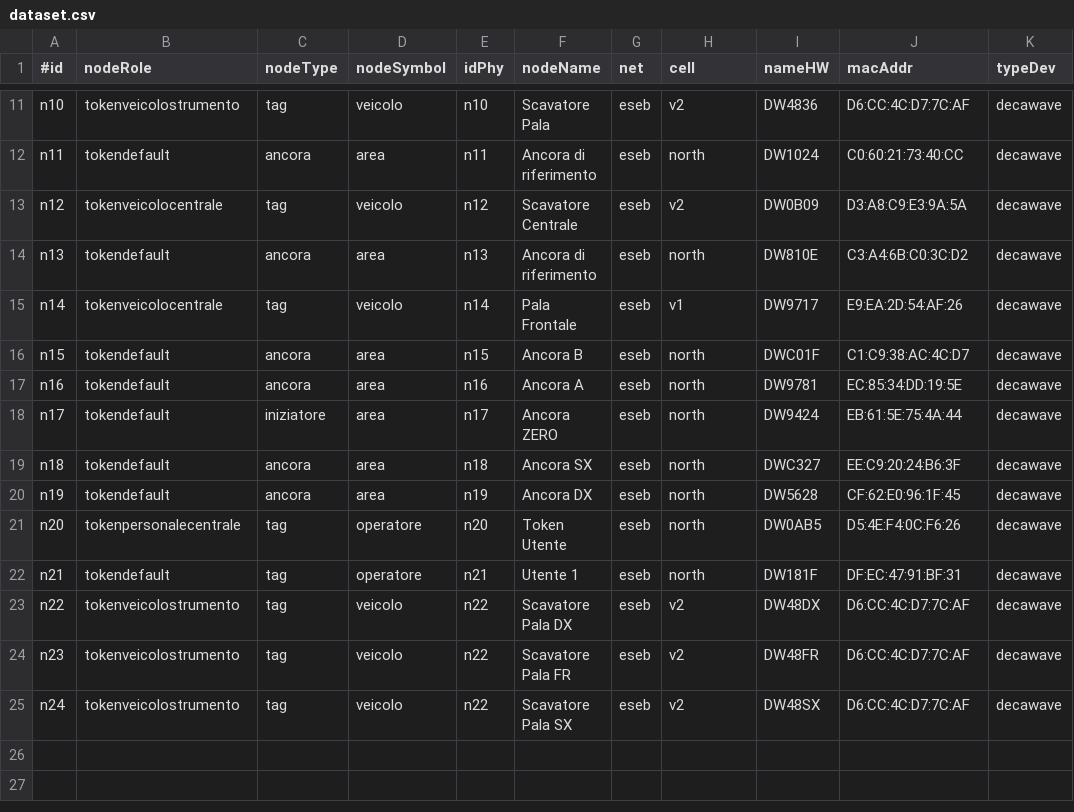
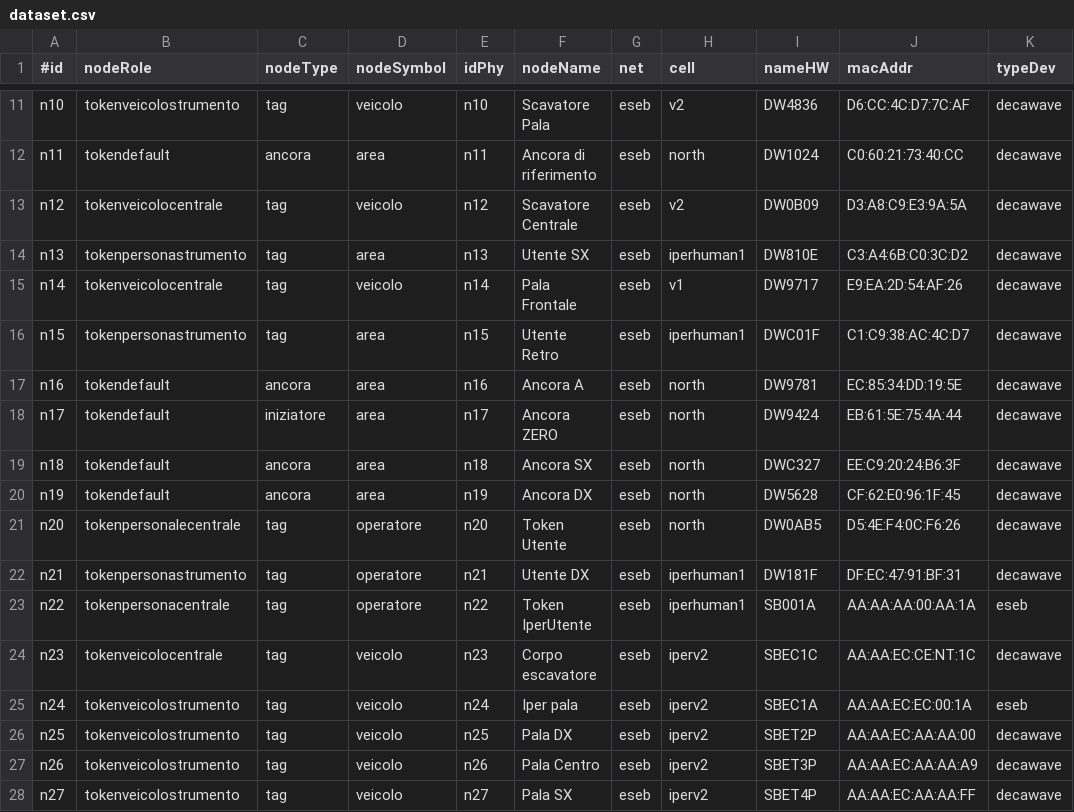
Before and after one commit to eLuxUniBS/UWB-gator, a CSV file: install/dataset.csv, drawn as a sheet; only a part is shown, gaps mark what is left out; the diff names each change by its address in the sheet, - before the commit and + after, or states it on an @@ line.

```diff
--- a/install/dataset.csv
+++ b/install/dataset.csv
-B14 (nodeRole): tokendefault
+B14 (nodeRole): tokenpersonastrumento
-C14 (nodeType): ancora
+C14 (nodeType): tag
-F14 (nodeName): Ancora di riferimento
+F14 (nodeName): Utente SX
-H14 (cell): north
+H14 (cell): iperhuman1
-B16 (nodeRole): tokendefault
+B16 (nodeRole): tokenpersonastrumento
-C16 (nodeType): ancora
+C16 (nodeType): tag
-F16 (nodeName): Ancora B
+F16 (nodeName): Utente Retro
-H16 (cell): north
+H16 (cell): iperhuman1
-B22 (nodeRole): tokendefault
+B22 (nodeRole): tokenpersonastrumento
-F22 (nodeName): Utente 1
+F22 (nodeName): Utente DX
-H22 (cell): north
+H22 (cell): iperhuman1
-B23 (nodeRole): tokenveicolostrumento
+B23 (nodeRole): tokenpersonacentrale
-D23 (nodeSymbol): veicolo
+D23 (nodeSymbol): operatore
-F23 (nodeName): Scavatore Pala DX
+F23 (nodeName): Token IperUtente
-H23 (cell): v2
+H23 (cell): iperhuman1
-I23 (nameHW): DW48DX
+I23 (nameHW): SB001A
-J23 (macAddr): D6:CC:4C:D7:7C:AF
+J23 (macAddr): AA:AA:AA:00:AA:1A
-K23 (typeDev): decawave
+K23 (typeDev): eseb
-B24 (nodeRole): tokenveicolostrumento
+B24 (nodeRole): tokenveicolocentrale
-E24 (idPhy): n22
+E24 (idPhy): n23
-F24 (nodeName): Scavatore Pala FR
+F24 (nodeName): Corpo escavatore
-H24:H25 (cell): v2
+H24:H25 (cell): iperv2
-I24 (nameHW): DW48FR
+I24 (nameHW): SBEC1C
-J24 (macAddr): D6:CC:4C:D7:7C:AF
+J24 (macAddr): AA:AA:EC:CE:NT:1C
-E25 (idPhy): n22
+E25 (idPhy): n24
-F25 (nodeName): Scavatore Pala SX
+F25 (nodeName): Iper pala
-I25 (nameHW): DW48SX
+I25 (nameHW): SBEC1A
-J25 (macAddr): D6:CC:4C:D7:7C:AF
+J25 (macAddr): AA:AA:EC:EC:00:1A
-K25 (typeDev): decawave
+K25 (typeDev): eseb
+row 26: n25 | tokenveicolostrumento | tag | veicolo | n25 | Pala DX | eseb | iperv2 | SBET2P | AA:AA:EC:AA:AA:00 | decawave
+row 27: n26 | tokenveicolostrumento | tag | veicolo | n26 | Pala Centro | eseb | iperv2 | SBET3P | AA:AA:EC:AA:AA:A9 | decawave
+row 28: n27 | tokenveicolostrumento | tag | veicolo | n27 | Pala SX | eseb | iperv2 | SBET4P | AA:AA:EC:AA:AA:FF | decawave
```
Also changed, not shown: 14 other files.
